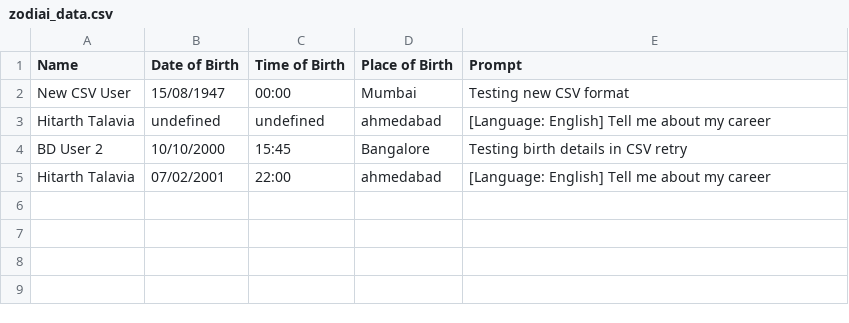
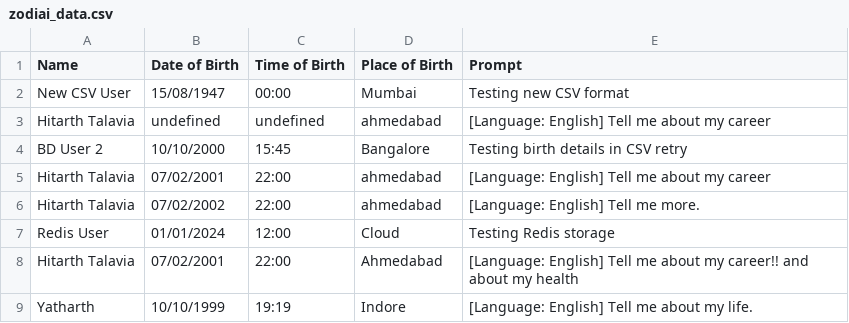
Before and after one commit to Hitarth-ai/Personal-ZodiAI, a CSV file: data/zodiai_data.csv, drawn as a sheet; the diff names each change by its address in the sheet, - before the commit and + after, or states it on an @@ line.

```diff
--- a/data/zodiai_data.csv
+++ b/data/zodiai_data.csv
+row 6: Hitarth Talavia | 07/02/2002 | 22:00 | ahmedabad | [Language: English] Tell me more.
+row 7: Redis User | 01/01/2024 | 12:00 | Cloud | Testing Redis storage
+row 8: Hitarth Talavia | 07/02/2001 | 22:00 | Ahmedabad | [Language: English] Tell me about my career!! and about my health
+row 9: Yatharth | 10/10/1999 | 19:19 | Indore | [Language: English] Tell me about my life.
```
Also changed, not shown: 7 other files.
